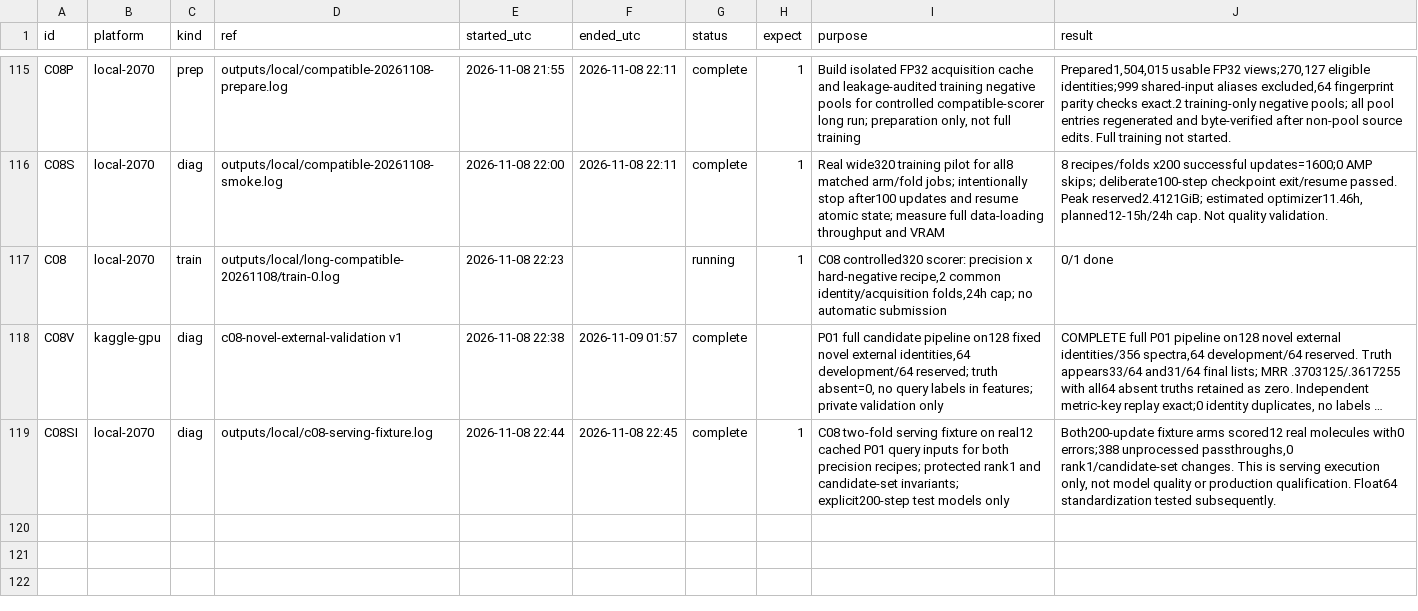
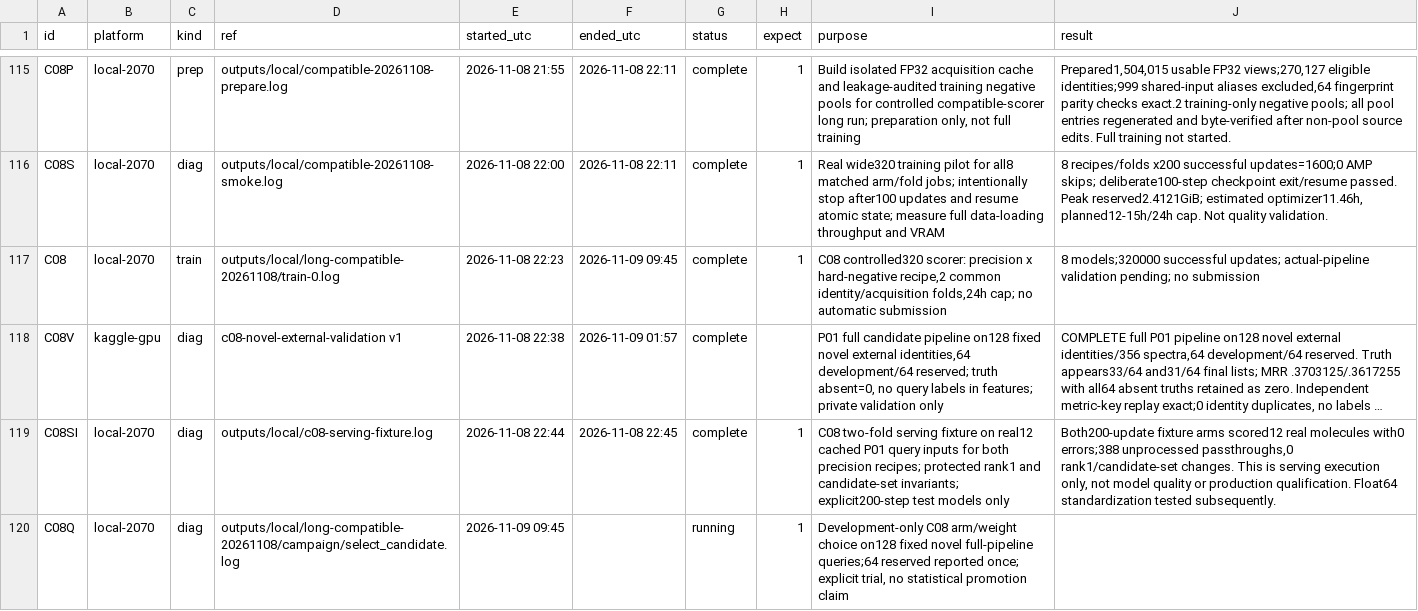
Before and after one commit to goldbar123467/Enveda-CASMI-2026---Molecule-ID-From-Mass-Spectra, a CSV file: runs.csv, drawn as a sheet; only a part is shown, gaps mark what is left out; long unchanged cells end in …; the diff names each change by its address in the sheet, - before the commit and + after, or states it on an @@ line.

```diff
--- a/runs.csv
+++ b/runs.csv
-F117 (ended_utc): (empty)
+F117 (ended_utc): 2026-11-09 09:45
-G117 (status): running
+G117 (status): complete
-J117 (result): 0/1 done
+J117 (result): 8 models;320000 successful updates; actual-pipeline validation pending; no submission
+row 120: C08Q | local-2070 | diag | outputs/local/long-compatible-20261108/campaign/select_candidate.log | 2026-11-09 09:45 |  | running | 1 | Development-only C08 arm/weight choice on128 fixed novel full-pipeline queries;64 reserved reported once; explicit trial, no statistical promotion claim
```
Also changed, not shown: 6 other files.
